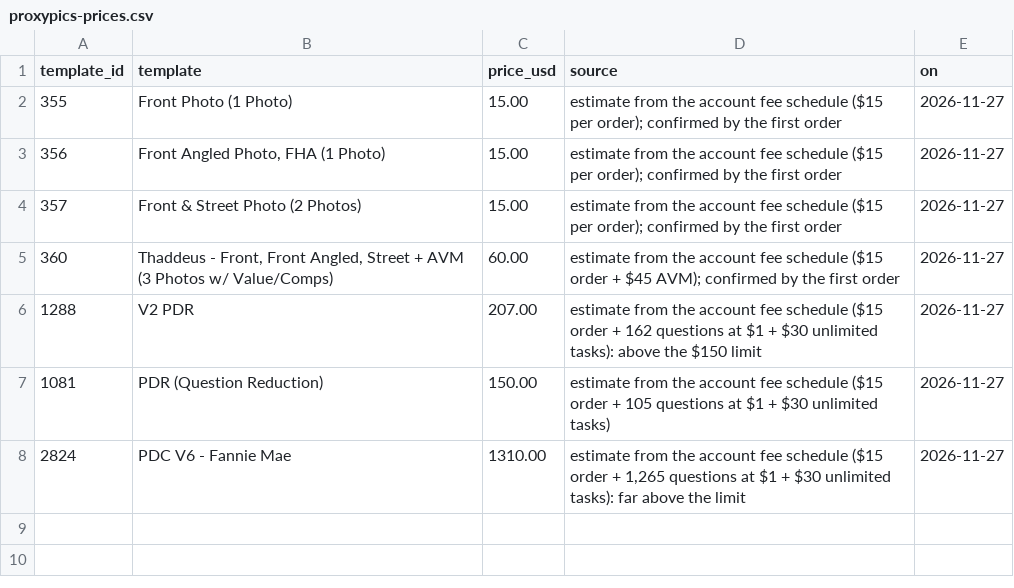
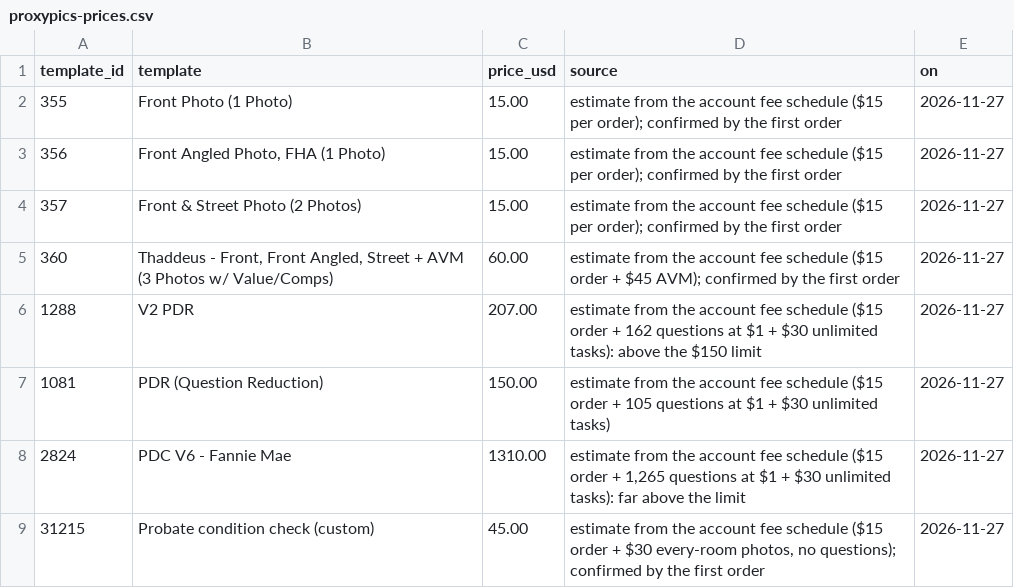
Before and after one commit to emporiumtrading/probate-pipeline, a CSV file: pipeline/proxypics-prices.csv, drawn as a sheet; the diff names each change by its address in the sheet, - before the commit and + after, or states it on an @@ line.

```diff
--- a/pipeline/proxypics-prices.csv
+++ b/pipeline/proxypics-prices.csv
+row 9: 31215 | Probate condition check (custom) | 45.00 | estimate from the account fee schedule ($15 order + $30 every-room photos, no questions); confirmed by the first order | 2026-11-27
```
Also changed, not shown: 1 other file.
